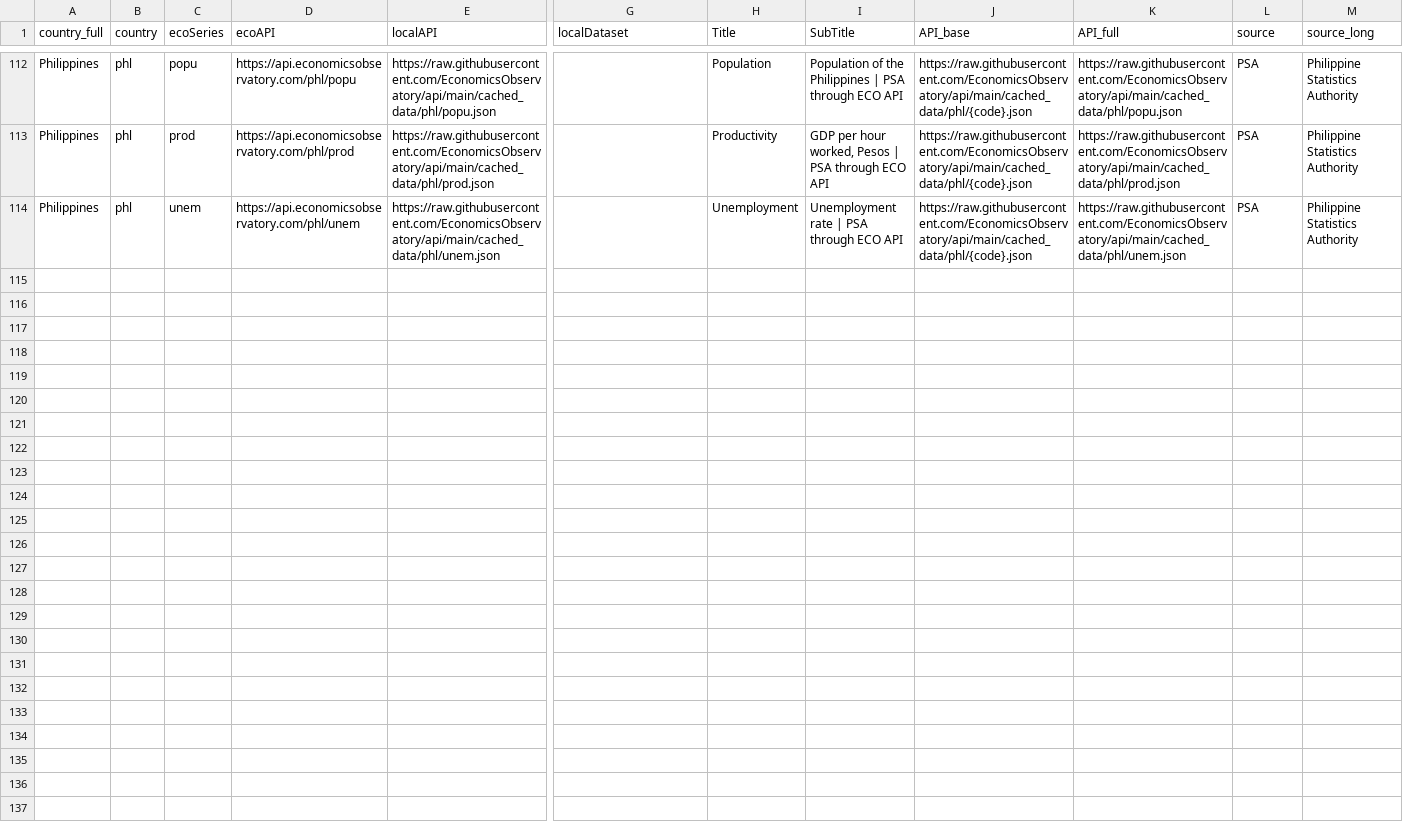
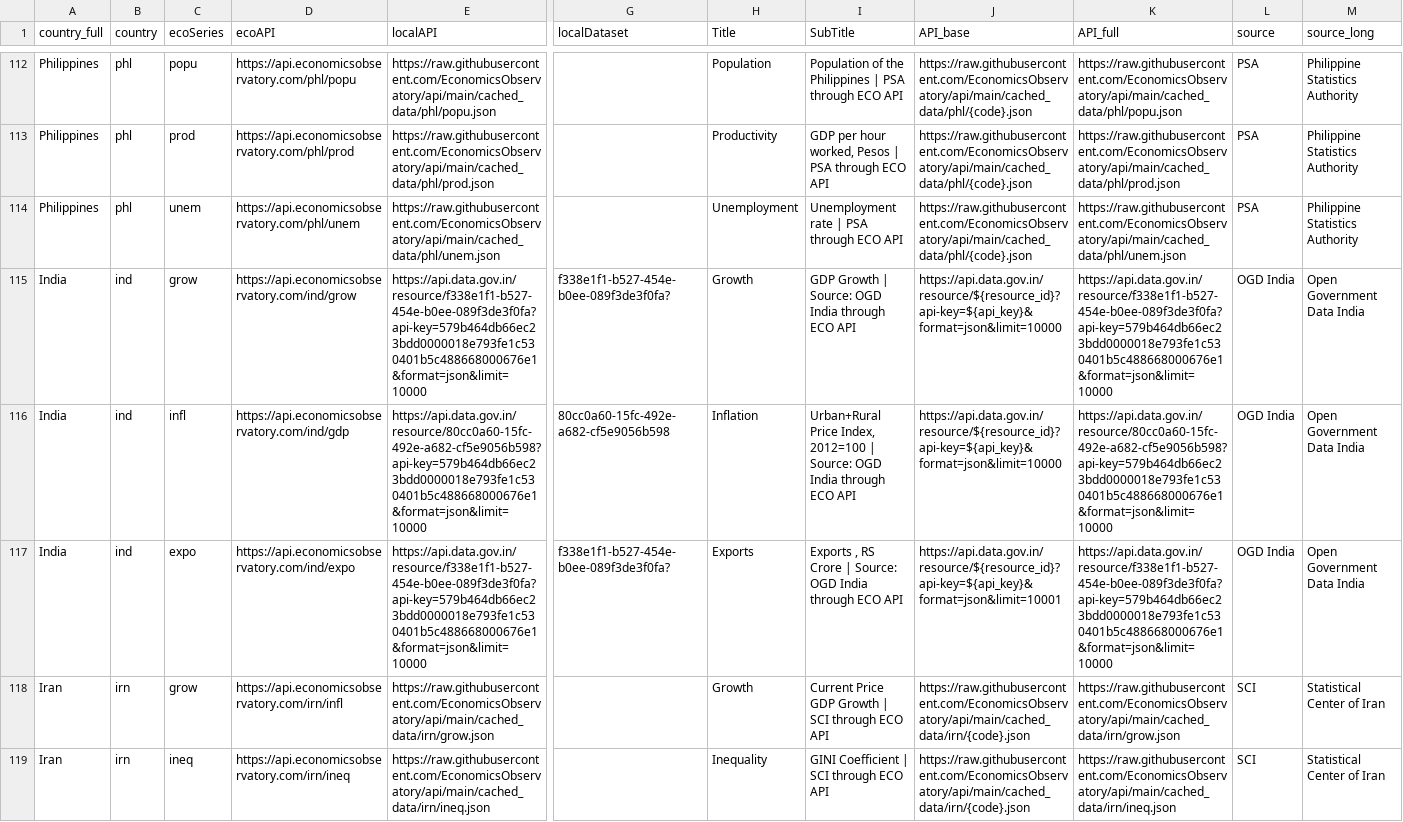
Before and after one commit to EconomicsObservatory/api, a CSV file: metadata-edge.csv, drawn as a sheet; only a part is shown, gaps mark what is left out; rows hold the shown columns only; the diff covers the shown part only; the diff names each change by its address in the sheet, - before the commit and + after, or states it on an @@ line.

Commit message:
Clean metadata-edge + add Iran

```diff
--- a/metadata-edge.csv
+++ b/metadata-edge.csv
+row 115: India | ind | grow | https://api.economicsobservatory.com/ind/grow | https://api.data.gov.in/resource/f338e1f1-b527-454e-b0ee-089f3de3f0fa?api-key=579b464db66ec23bdd0000018e793fe1c530401b5c488668000676e1&format=json&limit=10000 | f338e1f1-b527-454e-b0ee-089f3de3f0fa? | Growth | GDP Growth | Source: OGD India through ECO API | https://api.data.gov.in/resource/${resource_id}?api-key=${api_key}&format=json&limit=10000 | https://api.data.gov.in/resource/f338e1f1-b527-454e-b0ee-089f3de3f0fa?api-key=579b464db66ec23bdd0000018e793fe1c530401b5c488668000676e1&format=json&limit=10000 | OGD India | Open Government Data India
+row 116: India | ind | infl | https://api.economicsobservatory.com/ind/gdp | https://api.data.gov.in/resource/80cc0a60-15fc-492e-a682-cf5e9056b598?api-key=579b464db66ec23bdd0000018e793fe1c530401b5c488668000676e1&format=json&limit=10000 | 80cc0a60-15fc-492e-a682-cf5e9056b598 | Inflation | Urban+Rural Price Index, 2012=100 | Source: OGD India through ECO API | https://api.data.gov.in/resource/${resource_id}?api-key=${api_key}&format=json&limit=10000 | https://api.data.gov.in/resource/80cc0a60-15fc-492e-a682-cf5e9056b598?api-key=579b464db66ec23bdd0000018e793fe1c530401b5c488668000676e1&format=json&limit=10000 | OGD India | Open Government Data India
+row 117: India | ind | expo | https://api.economicsobservatory.com/ind/expo | https://api.data.gov.in/resource/f338e1f1-b527-454e-b0ee-089f3de3f0fa?api-key=579b464db66ec23bdd0000018e793fe1c530401b5c488668000676e1&format=json&limit=10000 | f338e1f1-b527-454e-b0ee-089f3de3f0fa? | Exports | Exports , RS Crore | Source: OGD India through ECO API | https://api.data.gov.in/resource/${resource_id}?api-key=${api_key}&format=json&limit=10001 | https://api.data.gov.in/resource/f338e1f1-b527-454e-b0ee-089f3de3f0fa?api-key=579b464db66ec23bdd0000018e793fe1c530401b5c488668000676e1&format=json&limit=10000 | OGD India | Open Government Data India
+row 118: Iran | irn | grow | https://api.economicsobservatory.com/irn/infl | https://raw.githubusercontent.com/EconomicsObservatory/api/main/cached_data/irn/grow.json |  | Growth | Current Price GDP Growth | SCI through ECO API | https://raw.githubusercontent.com/EconomicsObservatory/api/main/cached_data/irn/{code}.json | https://raw.githubusercontent.com/EconomicsObservatory/api/main/cached_data/irn/grow.json | SCI | Statistical Center of Iran
+row 119: Iran | irn | ineq | https://api.economicsobservatory.com/irn/ineq | https://raw.githubusercontent.com/EconomicsObservatory/api/main/cached_data/irn/ineq.json |  | Inequality | GINI Coefficient | SCI through ECO API | https://raw.githubusercontent.com/EconomicsObservatory/api/main/cached_data/irn/{code}.json | https://raw.githubusercontent.com/EconomicsObservatory/api/main/cached_data/irn/ineq.json | SCI | Statistical Center of Iran
```
Also changed, not shown: 4 added rows and 3 edited cells elsewhere in this file, 13 other files.
